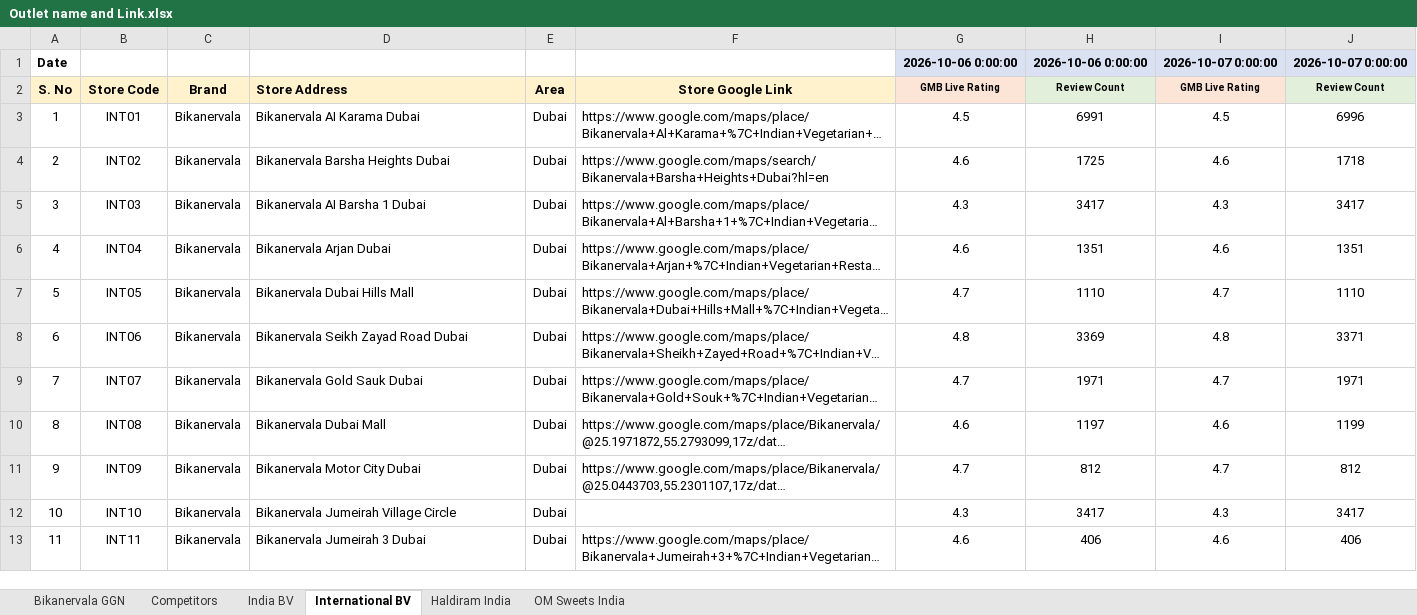
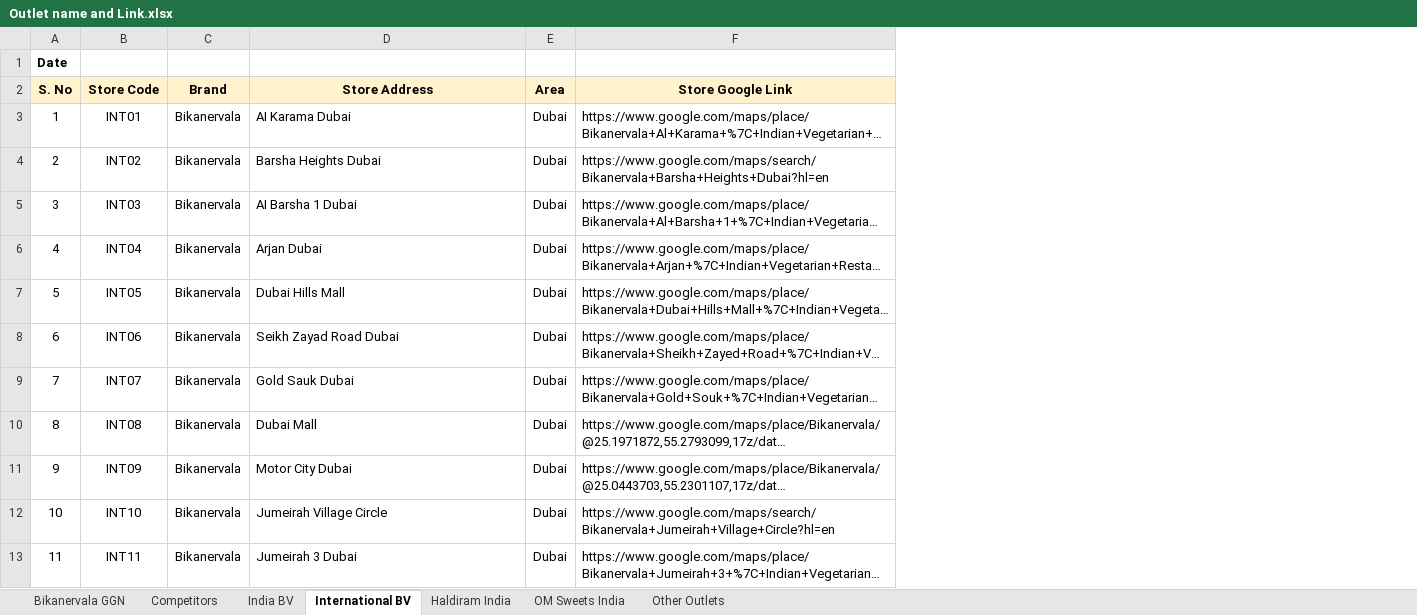
Before and after one commit to bikanervalap61/Auto-Ratting-Scrapper, an Excel workbook: Outlet name and Link.xlsx, sheet International BV, drawn as a sheet; only a part is shown; long unchanged cells end in …; values as stored, in another font and other column widths than the file's, no borders; the diff covers the shown part only; the diff names each change by its address in the sheet, - before the commit and + after, or states it on an @@ line.

```diff
--- a/Outlet name and Link.xlsx (sheet International BV)
+++ b/Outlet name and Link.xlsx (sheet International BV)
+sheet tab: Other Outlets
-column G (GMB Live Rating), row 1: 2026-10-06 0:00:00; rows 3-13: 4.5 | 4.6 | 4.3 | 4.6 | 4.7 | 4.8 | 4.7 | 4.6 | 4.7 | 4.3 | 4.6
-column H (Review Count), row 1: 2026-10-06 0:00:00; rows 3-13: 6991 | 1725 | 3417 | 1351 | 1110 | 3369 | 1971 | 1197 | 812 | 3417 | 406
-column I (GMB Live Rating), row 1: 2026-10-07 0:00:00; rows 3-13: 4.5 | 4.6 | 4.3 | 4.6 | 4.7 | 4.8 | 4.7 | 4.6 | 4.7 | 4.3 | 4.6
-column J (Review Count), row 1: 2026-10-07 0:00:00; rows 3-13: 6996 | 1718 | 3417 | 1351 | 1110 | 3371 | 1971 | 1199 | 812 | 3417 | 406
-D2 alignment: left
+D2 alignment: center
-D3 (Store Address): Bikanervala AI Karama Dubai
+D3 (Store Address): AI Karama Dubai
-D4 (Store Address): Bikanervala Barsha Heights Dubai
+D4 (Store Address): Barsha Heights Dubai
-D5 (Store Address): Bikanervala AI Barsha 1 Dubai
+D5 (Store Address): AI Barsha 1 Dubai
-D6 (Store Address): Bikanervala Arjan Dubai
+D6 (Store Address): Arjan Dubai
-D7 (Store Address): Bikanervala Dubai Hills Mall
+D7 (Store Address): Dubai Hills Mall
-D8 (Store Address): Bikanervala Seikh Zayad Road Dubai
+D8 (Store Address): Seikh Zayad Road Dubai
-D9 (Store Address): Bikanervala Gold Sauk Dubai
+D9 (Store Address): Gold Sauk Dubai
-D10 (Store Address): Bikanervala Dubai Mall
+D10 (Store Address): Dubai Mall
-D11 (Store Address): Bikanervala Motor City Dubai
+D11 (Store Address): Motor City Dubai
-D12 (Store Address): Bikanervala Jumeirah Village Circle
+D12 (Store Address): Jumeirah Village Circle
-F12 (Store Google Link): (empty)
+F12 (Store Google Link): https://www.google.com/maps/search/Bikanervala+Jumeirah+Village+Circle?hl=en
-D13 (Store Address): Bikanervala Jumeirah 3 Dubai
+D13 (Store Address): Jumeirah 3 Dubai
```
Also changed, not shown: 77 edited cells elsewhere in this sheet, sheet India BV, sheet Competitors, sheet Haldiram India, sheet OM Sweets India, sheet Bikanervala GGN, 1 other file.
